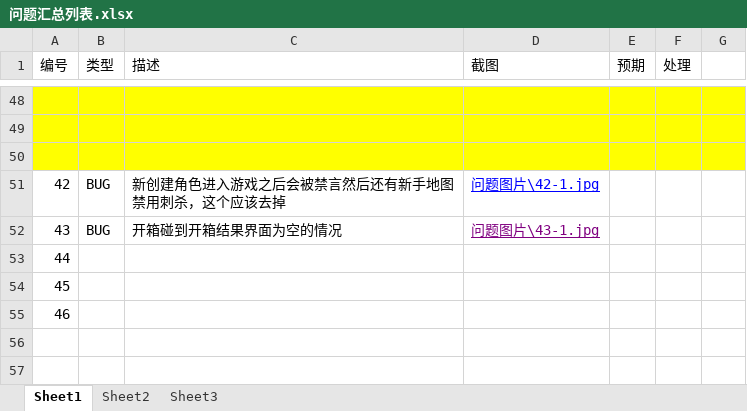
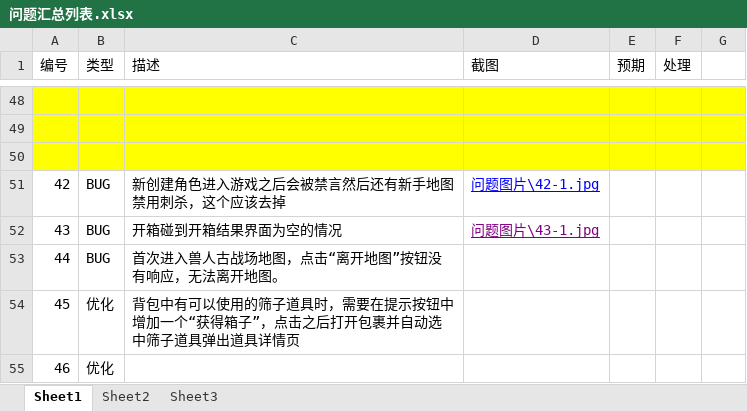
Before and after one commit to wowodeyoutiao/work996-game-shenwang, an Excel workbook: 策划文档/问题汇总列表.xlsx, sheet Sheet1, drawn as a sheet; only a part is shown, gaps mark what is left out; values as stored, in another font and other column widths than the file's, no borders; the diff names each change by its address in the sheet, - before the commit and + after, or states it on an @@ line.

```diff
--- a/策划文档/问题汇总列表.xlsx (sheet Sheet1)
+++ b/策划文档/问题汇总列表.xlsx (sheet Sheet1)
-B53 (类型): (empty)
+B53 (类型): BUG
-C53 (描述): (empty)
+C53 (描述): 首次进入兽人古战场地图，点击“离开地图”按钮没有响应，无法离开地图。
-B54:B55 (类型): (empty)
+B54:B55 (类型): 优化
-C54 (描述): (empty)
+C54 (描述): 背包中有可以使用的筛子道具时，需要在提示按钮中增加一个“获得箱子”，点击之后打开包裹并自动选中筛子道具弹出道具详情页
```
Also changed, not shown: 2 other files.
